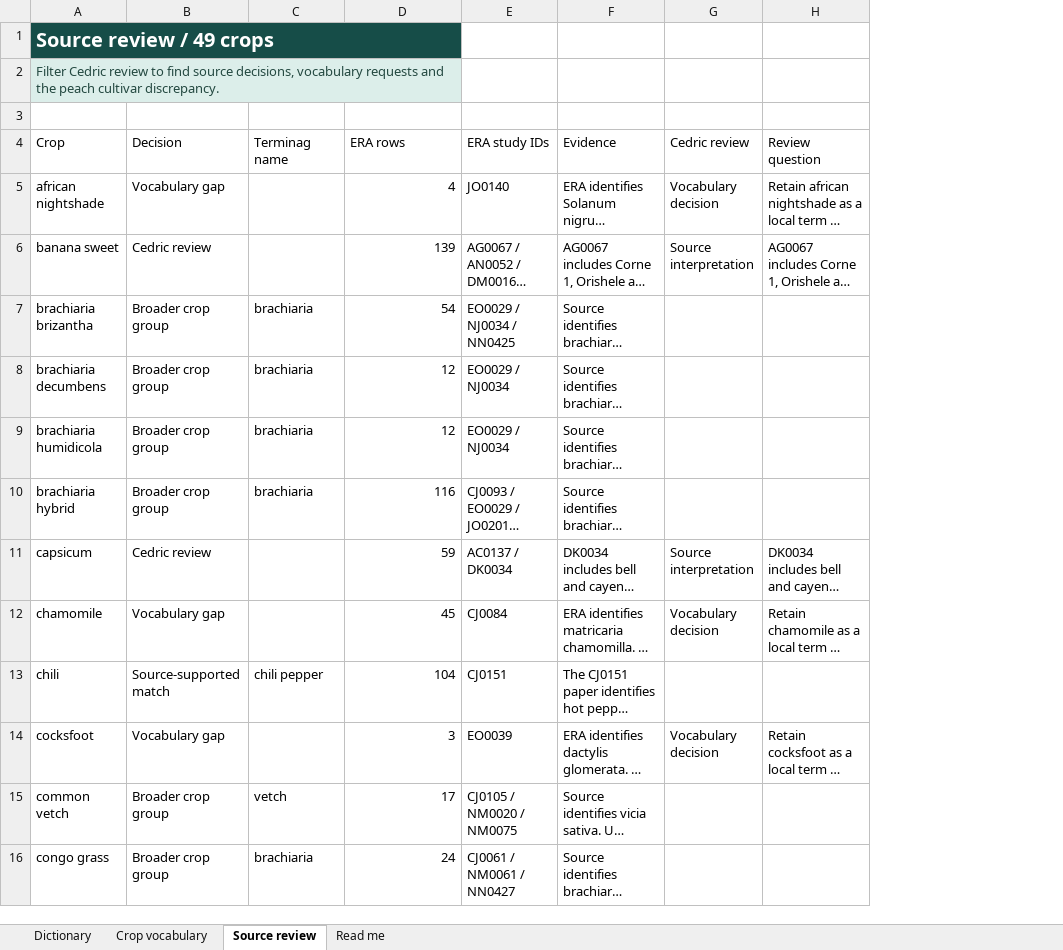
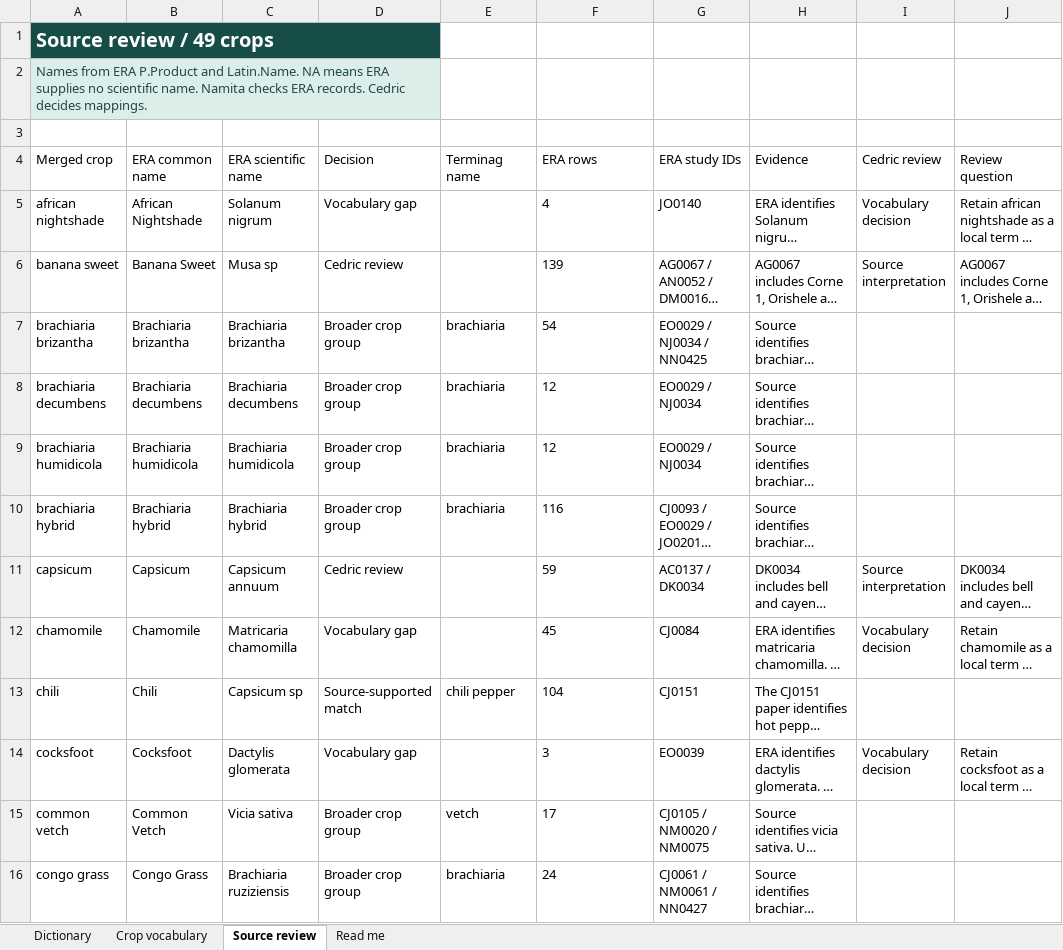
Before and after one commit to CGIAR-AgWise/era-carob, an Excel workbook: report/field_dictionary.xlsx, sheet Source review, drawn as a sheet; only a part is shown; long unchanged cells end in …; values as stored, in another font and other column widths than the file's, no borders; table styles not drawn; removed rows and columns are numbered as before the commit, all else as after; the diff covers the shown part only; the diff names each change by its address in the sheet, - before the commit and + after, or states it on an @@ line.

Commit message:
Show original ERA crop names together in review sheet

```diff
--- a/report/field_dictionary.xlsx (sheet Source review)
+++ b/report/field_dictionary.xlsx (sheet Source review)
+column B (ERA common name), rows 5-16: African Nightshade | Banana Sweet | Brachiaria brizantha | Brachiaria decumbens | Brachiaria humidicola | Brachiaria hybrid | Capsicum | Chamomile | Chili | Cocksfoot | Common Vetch | Congo Grass
+column C (ERA scientific name), rows 5-16: Solanum nigrum | Musa sp | Brachiaria brizantha | Brachiaria decumbens | Brachiaria humidicola | Brachiaria hybrid | Capsicum annuum | Matricaria chamomilla | Capsicum sp | Dactylis glomerata | Vicia sativa | Brachiaria ruziziensis
-A1:D1 merged
+A1:D1 merged
-E1:F1 fill: #164D48
+E1:F1 fill: none
-A2 (Merged crop): Filter Cedric review to find source decisions, vocabulary requests and the peach cultivar discrepancy.
+A2 (Merged crop): Names from ERA P.Product and Latin.Name. NA means ERA supplies no scientific name. Namita checks ERA records. Cedric decides mappings.
-A2:D2 merged
+A2:D2 merged
-E2:F2 fill: #DCEEEA
+E2:F2 fill: none
-A4: Crop
+A4: Merged crop
-F5:F16 alignment: right
+F5:F16 alignment: left
```
Also changed, not shown: cell formats elsewhere in this sheet, 1 other file.
